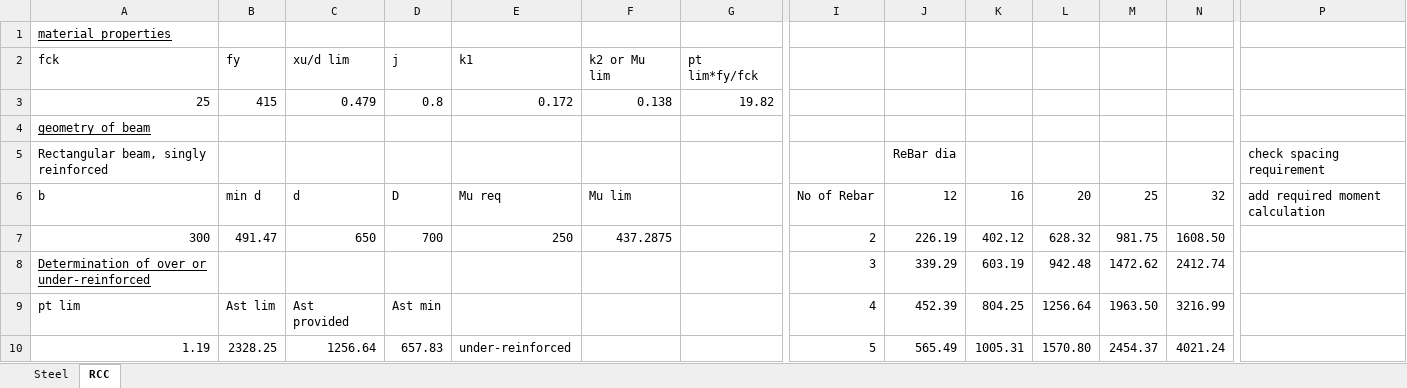
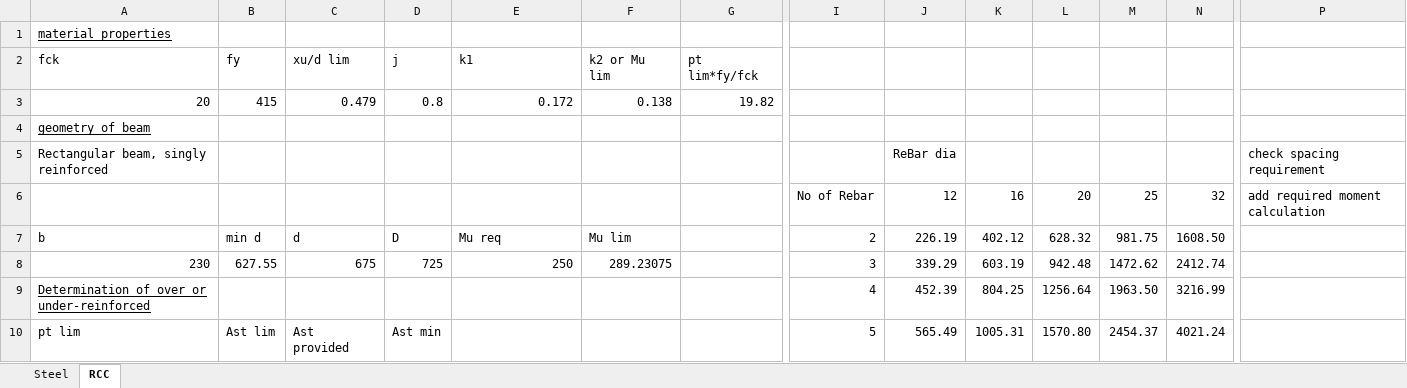
Before and after one commit to shrsam16/Design-excel-files, an Excel workbook: Structural design sheets/Beam design.xlsx, sheet RCC, drawn as a sheet; only a part is shown, gaps mark what is left out; values as stored, in another font and other column widths than the file's, no borders; conditional formats not drawn; removed rows and columns are numbered as before the commit, all else as after; rows hold the shown columns only; the diff covers the shown part only; the diff names each change by its address in the sheet, - before the commit and + after, or states it on an @@ line.

Commit message:
added doubly reinforced rcc beam design

```diff
--- a/Structural design sheets/Beam design.xlsx (sheet RCC)
+++ b/Structural design sheets/Beam design.xlsx (sheet RCC)
-A3 (fck): 25
+A3 (fck): 20
+row 6:  |  |  |  |  |  |  | No of Rebar | 12 | 16 | 20 | 25 | 32 | add required moment calculation
-I7: No of Rebar
+I7: 2
-J7: 12
+J7: 226.19
-K7: 16
+K7: 402.12
-L7: 20
+L7: 628.32
-M7: 25
+M7: 981.75
-N7: 32
+N7: 1608.50
-P7: add required moment calculation
+P7: (empty)
-row 7: 300 | 491.47 | 650 | 700 | 250 | 437.2875 |  | 2 | 226.19 | 402.12 | 628.32 | 981.75 | 1608.50
-A8 (fck): Determination of over or under-reinforced
+A8 (fck): 230
-A8 underline: on
+A8 underline: off
-B8 (fy): (empty)
+B8 (fy): 627.55
-C8 (xu/d lim): (empty)
+C8 (xu/d lim): 675
-D8 (j): (empty)
+D8 (j): 725
-E8 (k1): (empty)
+E8 (k1): 250
-F8 (k2 or Mu lim): (empty)
+F8 (k2 or Mu lim): 289.23075
-A9 (fck): pt lim
+A9 (fck): Determination of over or under-reinforced
-A9 underline: off
+A9 underline: on
-B9 (fy): Ast lim
+B9 (fy): (empty)
-C9 (xu/d lim): Ast provided
+C9 (xu/d lim): (empty)
-D9 (j): Ast min
+D9 (j): (empty)
-A10 (fck): 1.19
+A10 (fck): pt lim
-B10 (fy): 2328.25
+B10 (fy): Ast lim
-C10 (xu/d lim): 1256.64
+C10 (xu/d lim): Ast provided
-D10 (j): 657.83
+D10 (j): Ast min
-E10 (k1): under-reinforced
+E10 (k1): (empty)
```
Also changed, not shown: 21 added rows, 1 removed row, 11 edited cells and cell formats elsewhere in this sheet, 1 other file.
